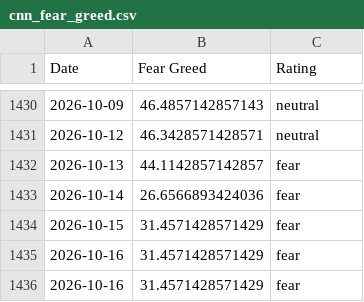
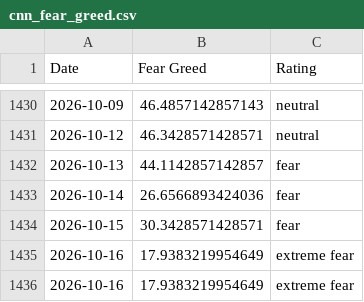
Before and after one commit to darrencjh8/fear-greed-data, a CSV file: datasets/cnn_fear_greed.csv, drawn as a sheet; only a part is shown, gaps mark what is left out.

```diff
--- a/datasets/cnn_fear_greed.csv
+++ b/datasets/cnn_fear_greed.csv
@@ -1433,4 +1433,4 @@ Date,Fear Greed,Rating
 2026-10-14,26.6566893424036,fear
-2026-10-15,31.4571428571429,fear
-2026-10-16,31.4571428571429,fear
-2026-10-16,31.4571428571429,fear
+2026-10-15,30.3428571428571,fear
+2026-10-16,17.9383219954649,extreme fear
+2026-10-16,17.9383219954649,extreme fear
```
Also changed, not shown: fear-greed.csv, 1 other file.
